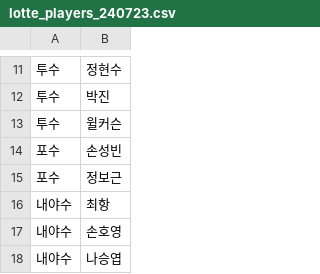
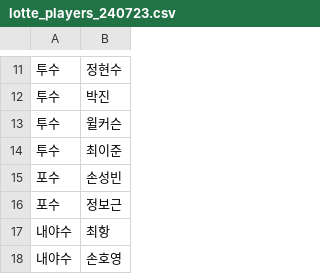
Before and after one commit to kjw3757/Baseball_lineup_prediction_ver2, a CSV file: data/lotte_2024/lotte_players_240723.csv, drawn as a sheet; only a part is shown, gaps mark what is left out; the shorter side is filled out with more unchanged rows.

Commit message:
Add lotte players data for 240723

```diff
--- a/data/lotte_2024/lotte_players_240723.csv
+++ b/data/lotte_2024/lotte_players_240723.csv
@@ -13,2 +13,3 @@
 투수,윌커슨
+투수,최이준
 포수,손성빈
```
